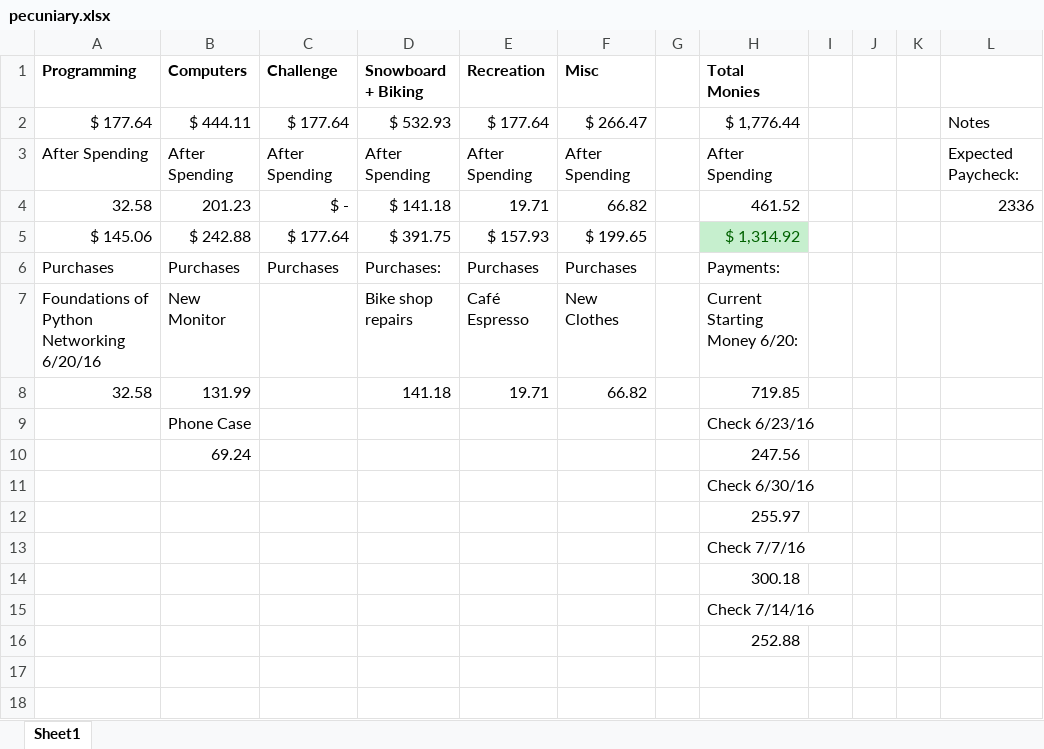
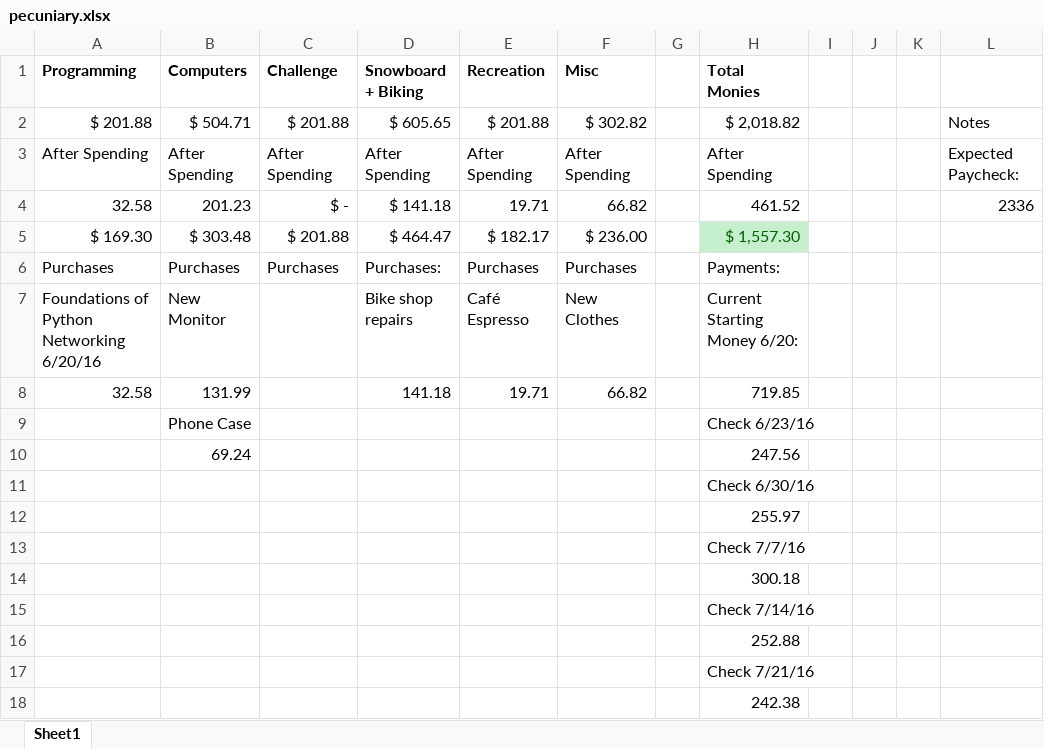
Before and after one commit to MANA624/MiscRep, an Excel workbook: Non_Coding/pecuniary.xlsx, sheet Sheet1, drawn as a sheet; values as stored, in another font and other column widths than the file's, no borders; removed rows and columns are numbered as before the commit, all else as after; the diff names each change by its address in the sheet, - before the commit and + after, or states it on an @@ line.

```diff
--- a/Non_Coding/pecuniary.xlsx (sheet Sheet1)
+++ b/Non_Coding/pecuniary.xlsx (sheet Sheet1)
-row 2: $ 177.64 | $ 444.11 | $ 177.64 | $ 532.93 | $ 177.64 | $ 266.47 |  | $ 1,776.44 |  |  |  | Notes
+row 2: $ 201.88 | $ 504.71 | $ 201.88 | $ 605.65 | $ 201.88 | $ 302.82 |  | $ 2,018.82 |  |  |  | Notes
-row 5: $ 145.06 | $ 242.88 | $ 177.64 | $ 391.75 | $ 157.93 | $ 199.65 |  | $ 1,314.92
+row 5: $ 169.30 | $ 303.48 | $ 201.88 | $ 464.47 | $ 182.17 | $ 236.00 |  | $ 1,557.30
+row 17:  |  |  |  |  |  |  | Check 7/21/16
+row 18:  |  |  |  |  |  |  | 242.38
```
Also changed, not shown: 21 other files.
